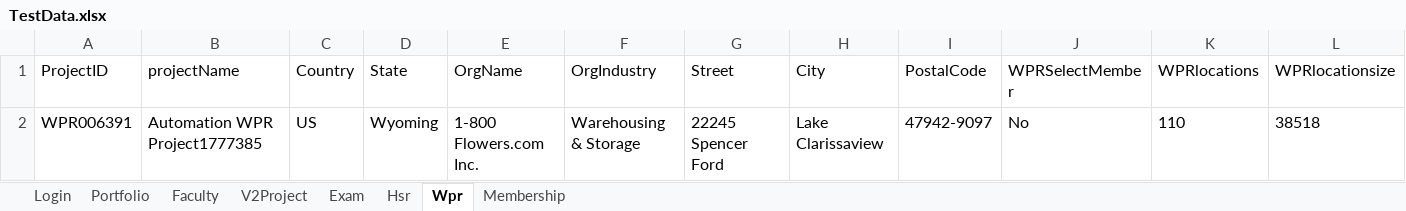
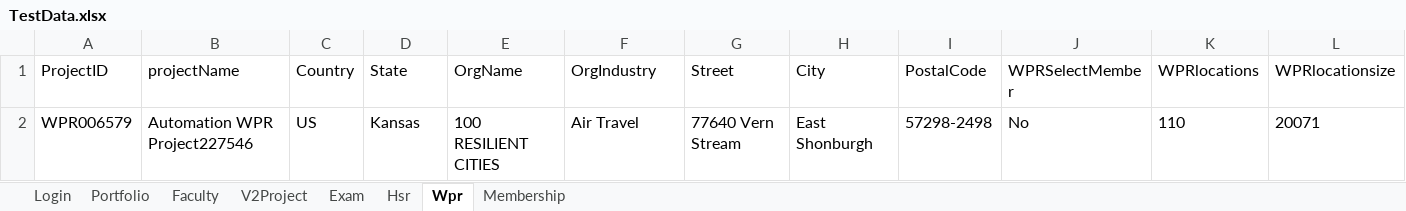
Before and after one commit to hNagesh/TDD_HireProus_project, an Excel workbook: TestData.xlsx, sheet Wpr, drawn as a sheet; only a part is shown; values as stored, in another font and other column widths than the file's, no borders; removed rows and columns are numbered as before the commit, all else as after; rows hold the shown columns only; the diff names each change by its address in the sheet, - before the commit and + after, or states it on an @@ line.

```diff
--- a/TestData.xlsx (sheet Wpr)
+++ b/TestData.xlsx (sheet Wpr)
-row 2: WPR006391 | Automation WPR Project1777385 | US | Wyoming | 1-800 Flowers.com Inc. | Warehousing & Storage | 22245 Spencer Ford | Lake Clarissaview | 47942-9097 | No | 110 | 38518
+row 2: WPR006579 | Automation WPR Project227546 | US | Kansas | 100 RESILIENT CITIES | Air Travel | 77640 Vern Stream | East Shonburgh | 57298-2498 | No | 110 | 20071
```
Also changed, not shown: sheet V2Project, sheet Hsr, sheet Membership, 12 other files.
